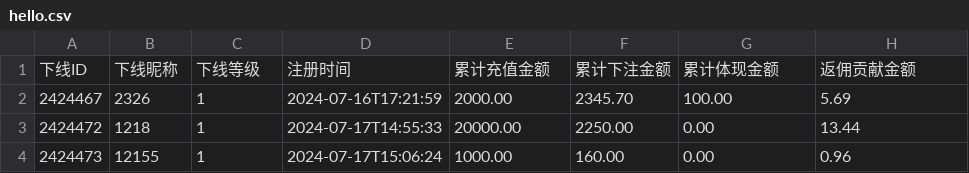
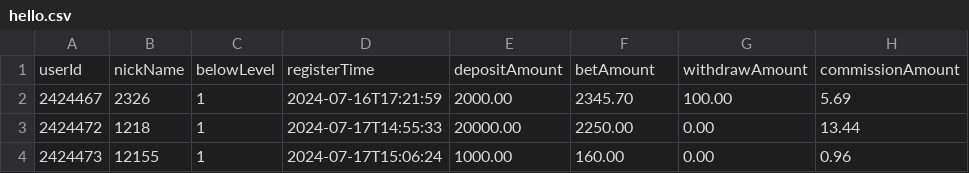
Before and after one commit to MikiOne/ars_learn, a CSV file: week-one/b-rscli/asserts/hello.csv, drawn as a sheet; removed rows and columns are numbered as before the commit, all else as after; the diff names each change by its address in the sheet, - before the commit and + after, or states it on an @@ line.

```diff
--- a/week-one/b-rscli/asserts/hello.csv
+++ b/week-one/b-rscli/asserts/hello.csv
-row 1: 下线ID | 下线昵称 | 下线等级 | 注册时间 | 累计充值金额 | 累计下注金额 | 累计体现金额 | 返佣贡献金额
+row 1: userId | nickName | belowLevel | registerTime | depositAmount | betAmount | withdrawAmount | commissionAmount
```
Also changed, not shown: 2 other files.
